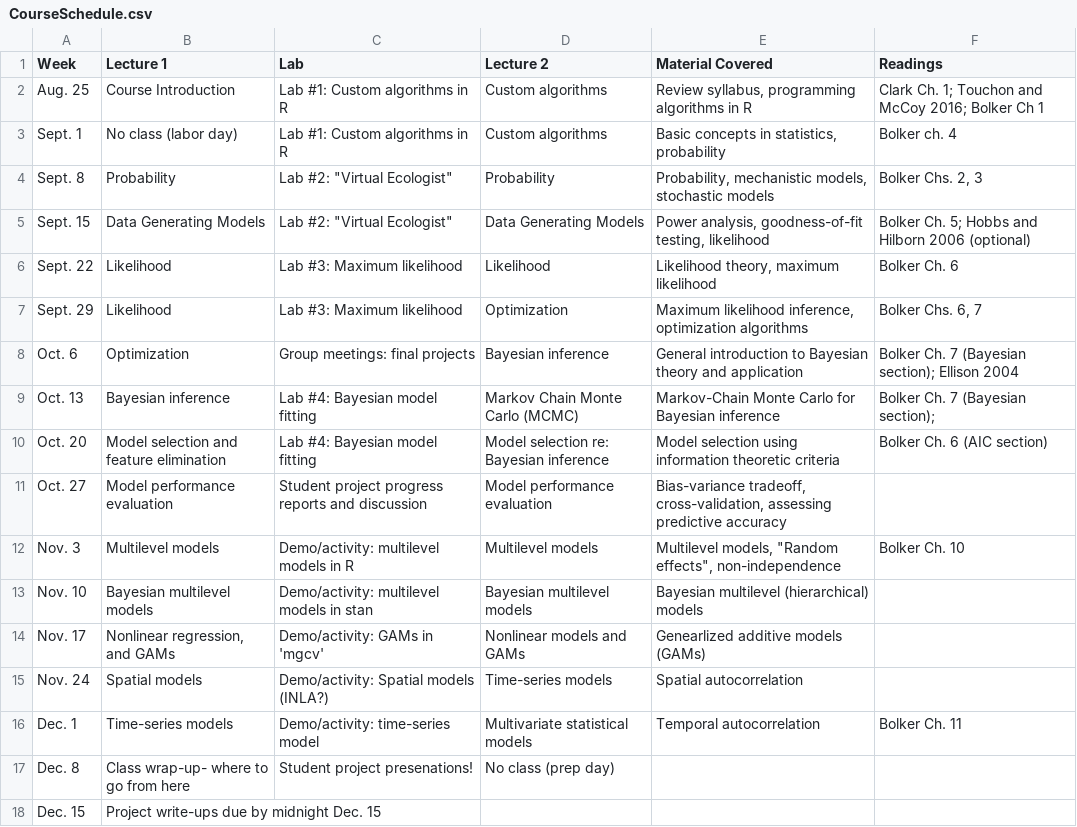
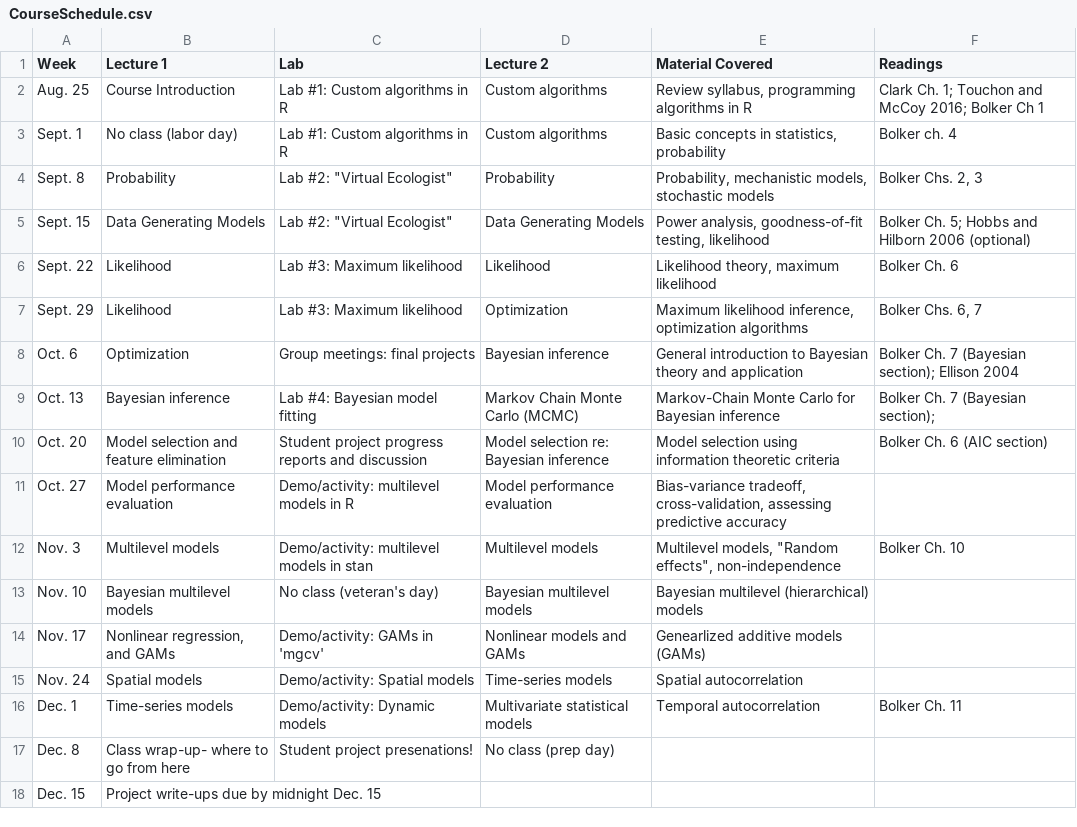
Before and after one commit to kevintshoemaker/NRES-746, a CSV file: CourseSchedule.csv, drawn as a sheet.

```diff
--- a/CourseSchedule.csv
+++ b/CourseSchedule.csv
@@ -9,9 +9,9 @@ Oct. 6,Optimization,Group meetings: final projects,Bayesian inference,General in
 Oct. 13,Bayesian inference,Lab #4: Bayesian model fitting ,Markov Chain Monte Carlo (MCMC),Markov-Chain Monte Carlo for Bayesian inference,Bolker Ch. 7 (Bayesian section);
-Oct. 20,Model selection and feature elimination,Lab #4: Bayesian model fitting,Model selection re: Bayesian inference,Model selection using information theoretic criteria,Bolker Ch. 6 (AIC section)
-Oct. 27,Model performance evaluation,Student project progress reports and discussion,Model performance evaluation,"Bias-variance tradeoff, cross-validation, assessing predictive accuracy",
-Nov. 3,Multilevel models,Demo/activity: multilevel models in R,Multilevel models,"Multilevel models, ""Random effects"", non-independence",Bolker Ch. 10
-Nov. 10,Bayesian multilevel models,Demo/activity: multilevel models in stan,Bayesian multilevel models,Bayesian multilevel (hierarchical) models,
+Oct. 20,Model selection and feature elimination,Student project progress reports and discussion,Model selection re: Bayesian inference,Model selection using information theoretic criteria,Bolker Ch. 6 (AIC section)
+Oct. 27,Model performance evaluation,Demo/activity: multilevel models in R,Model performance evaluation,"Bias-variance tradeoff, cross-validation, assessing predictive accuracy",
+Nov. 3,Multilevel models,Demo/activity: multilevel models in stan,Multilevel models,"Multilevel models, ""Random effects"", non-independence",Bolker Ch. 10
+Nov. 10,Bayesian multilevel models,No class (veteran's day),Bayesian multilevel models,Bayesian multilevel (hierarchical) models,
 Nov. 17,"Nonlinear regression, and GAMs",Demo/activity: GAMs in 'mgcv',Nonlinear models and GAMs,Genearlized additive models (GAMs),
-Nov. 24,Spatial models,Demo/activity: Spatial models (INLA?),Time-series models,Spatial autocorrelation,
-Dec. 1,Time-series models,Demo/activity: time-series model,Multivariate statistical models,Temporal autocorrelation,Bolker Ch. 11
+Nov. 24,Spatial models,Demo/activity: Spatial models,Time-series models,Spatial autocorrelation,
+Dec. 1,Time-series models,Demo/activity: Dynamic models,Multivariate statistical models,Temporal autocorrelation,Bolker Ch. 11
 Dec. 8,Class wrap-up- where to go from here,Student project presenations!,No class (prep day),,
```
Also changed, not shown: 1 other file.
